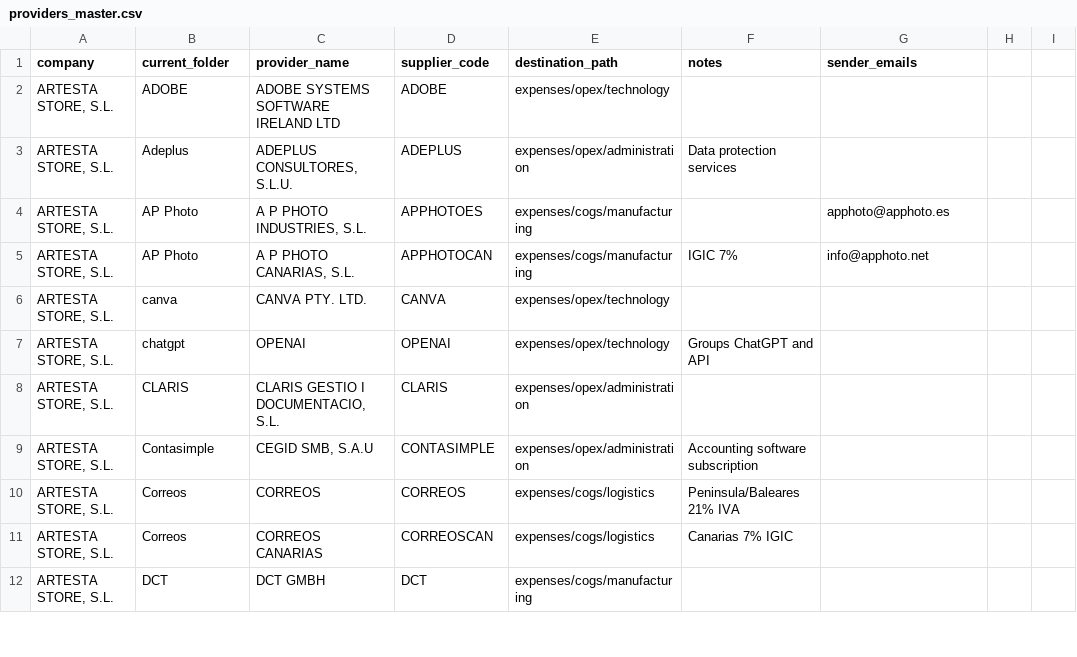
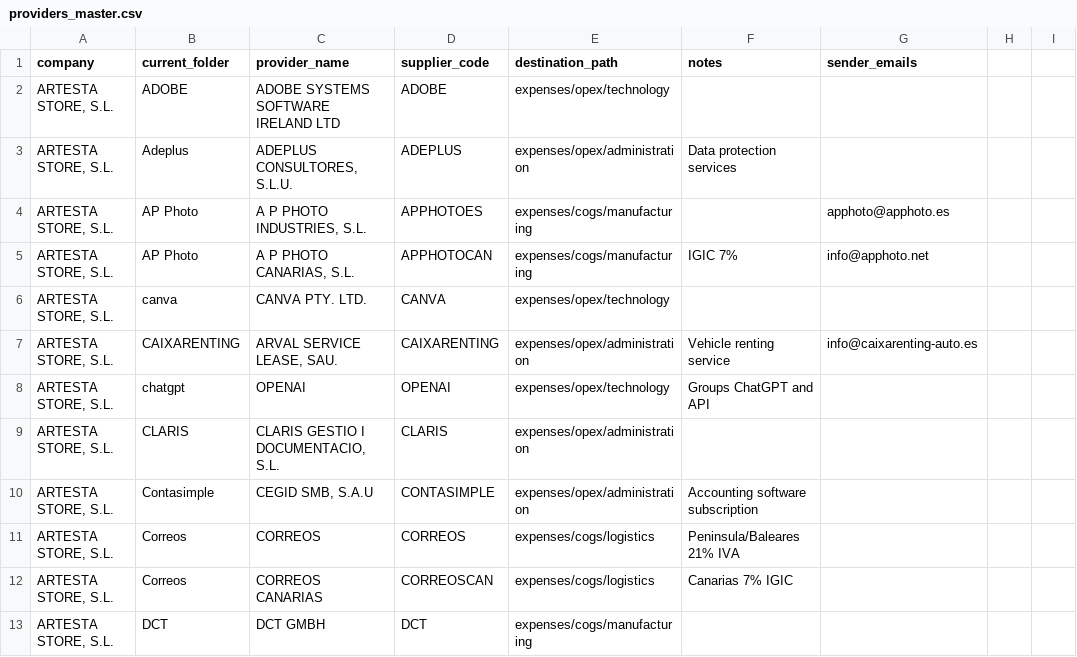
Before and after one commit to devartesta/lector_facturas, a CSV file: src/lector_facturas/config/providers_master.csv, drawn as a sheet; only a part is shown.

Commit message:
Add CaixaRenting invoice parser

```diff
--- a/src/lector_facturas/config/providers_master.csv
+++ b/src/lector_facturas/config/providers_master.csv
@@ -6,2 +6,3 @@ company,current_folder,provider_name,supplier_code,destination_path,notes,sender
 "ARTESTA STORE, S.L.",canva,CANVA PTY. LTD.,CANVA,expenses/opex/technology,,
+"ARTESTA STORE, S.L.",CAIXARENTING,"ARVAL SERVICE LEASE, SAU.",CAIXARENTING,expenses/opex/administration,Vehicle renting service,info@caixarenting-auto.es
 "ARTESTA STORE, S.L.",chatgpt,OPENAI,OPENAI,expenses/opex/technology,Groups ChatGPT and API,
```
Also changed, not shown: 3 other files.
